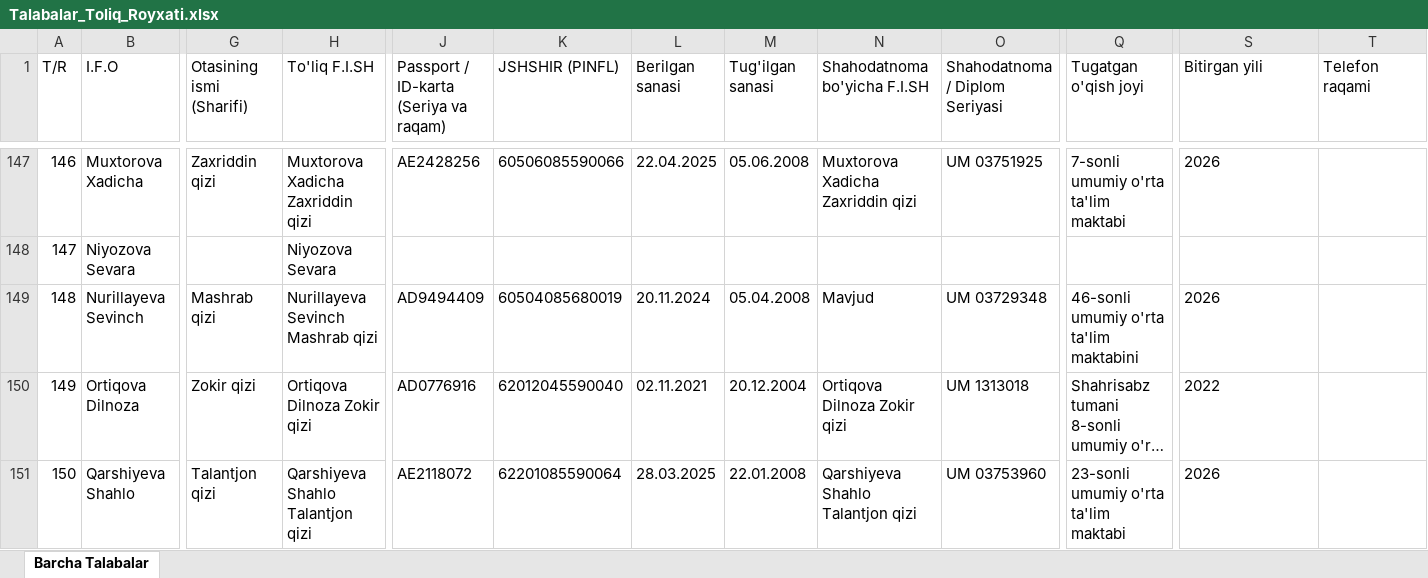
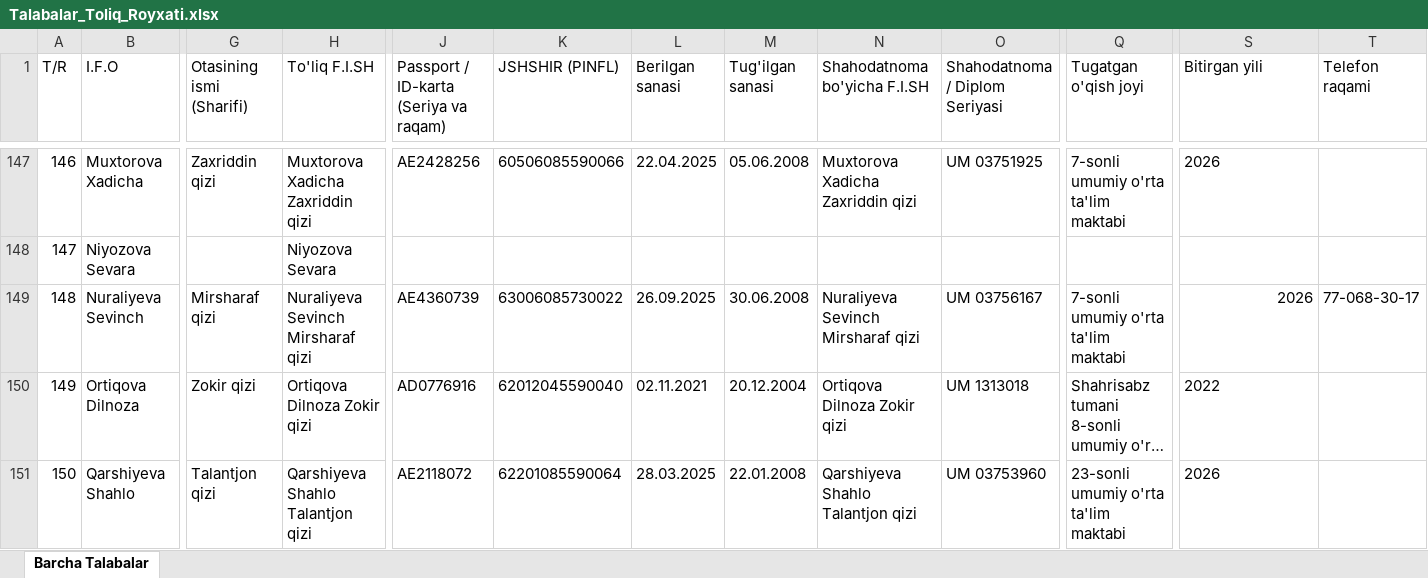
Before and after one commit to ozodbeknapasov007-dotcom/talabalar-jadvali, an Excel workbook: Talabalar_Toliq_Royxati.xlsx, sheet Barcha Talabalar, drawn as a sheet; only a part is shown, gaps mark what is left out; long unchanged cells end in …; values as stored, in another font and other column widths than the file's, no borders; the diff names each change by its address in the sheet, - before the commit and + after, or states it on an @@ line.

```diff
--- a/Talabalar_Toliq_Royxati.xlsx (sheet Barcha Talabalar)
+++ b/Talabalar_Toliq_Royxati.xlsx (sheet Barcha Talabalar)
-B149 (I.F.O): Nurillayeva Sevinch
+B149 (I.F.O): Nuraliyeva Sevinch
-G149 (Otasining ismi (Sharifi)): Mashrab qizi
+G149 (Otasining ismi (Sharifi)): Mirsharaf qizi
-H149 (To'liq F.I.SH): Nurillayeva Sevinch Mashrab qizi
+H149 (To'liq F.I.SH): Nuraliyeva Sevinch Mirsharaf qizi
-J149: AD9494409
+J149: AE4360739
-K149 (JSHSHIR (PINFL)): 60504085680019
+K149 (JSHSHIR (PINFL)): 63006085730022
-L149 (Berilgan sanasi): 20.11.2024
+L149 (Berilgan sanasi): 26.09.2025
-M149 (Tug'ilgan sanasi): 05.04.2008
+M149 (Tug'ilgan sanasi): 30.06.2008
-N149 (Shahodatnoma bo'yicha F.I.SH): Mavjud
+N149 (Shahodatnoma bo'yicha F.I.SH): Nuraliyeva Sevinch Mirsharaf qizi
-O149 (Shahodatnoma / Diplom Seriyasi): UM 03729348
+O149 (Shahodatnoma / Diplom Seriyasi): UM 03756167
-Q149 (Tugatgan o'qish joyi): 46-sonli umumiy o'rta ta'lim maktabini
+Q149 (Tugatgan o'qish joyi): 7-sonli umumiy o'rta ta'lim maktabi
-S149 alignment: left
+S149 alignment: right
-T149 (Telefon raqami): (empty)
+T149 (Telefon raqami): 77-068-30-17
```
Also changed, not shown: Talabalar_Yangilangan_Royxat.xlsx, qayta_tekshiruv/Talabalar_Yangilangan_Royxat.xlsx, 25 other files.
